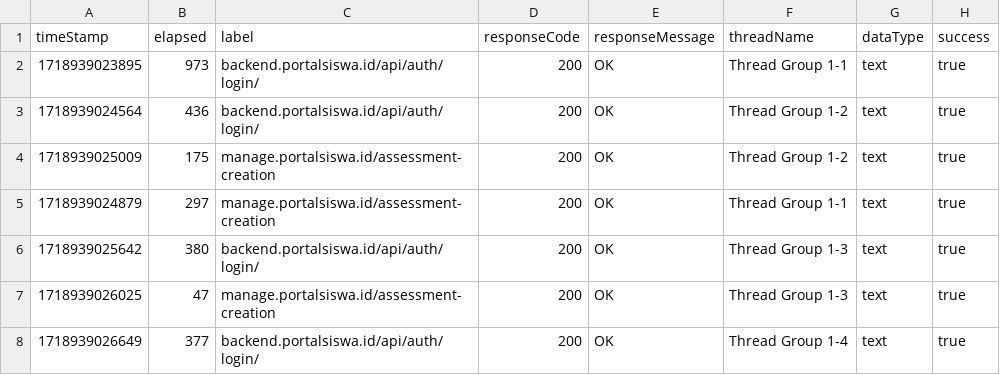
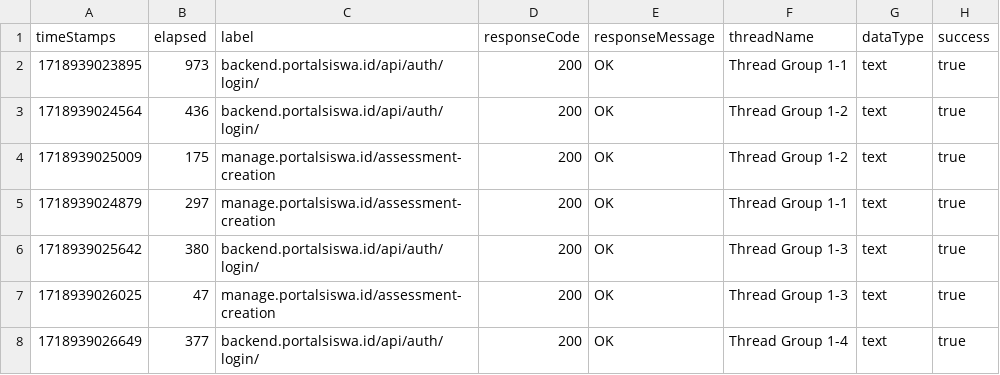
Before and after one commit to VPN-QA-TEAM/LoadTest_Jmeter_TinyMCE, a CSV file: LogReport/log.csv, drawn as a sheet; only a part is shown; the diff names each change by its address in the sheet, - before the commit and + after, or states it on an @@ line.

Commit message:
Push Load testing of tinyMCE using Jmeter Tools

```diff
--- a/LogReport/log.csv
+++ b/LogReport/log.csv
-A1: timeStamp
+A1: timeStamps
```
